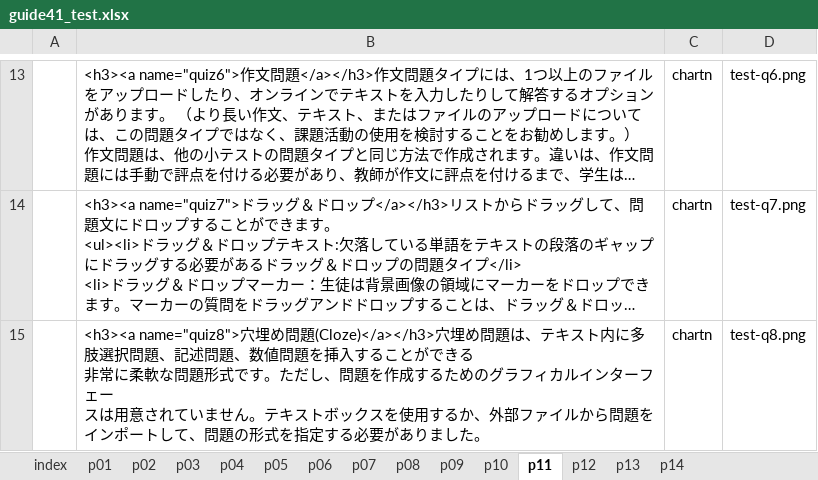
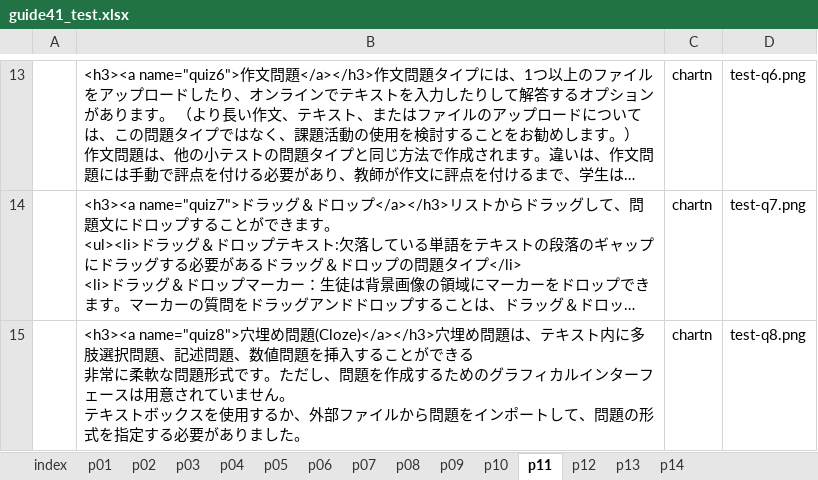
Before and after one commit to imc-lms-adm/support-vle-man, an Excel workbook: guide41_test.xlsx, sheet p11, drawn as a sheet; only a part is shown, gaps mark what is left out; long unchanged cells end in …; values as stored, in another font and other column widths than the file's, no borders; ↵ is a line break in a cell; the diff names each change by its address in the sheet, - before the commit and + after, or states it on an @@ line.

```diff
--- a/guide41_test.xlsx (sheet p11)
+++ b/guide41_test.xlsx (sheet p11)
-B15: …ーフェー ↵ スは用意されていません。テキスト…
+B15: …ーフェースは用意されていません。 ↵ テキスト…
```
Also changed, not shown: sheet p12.
